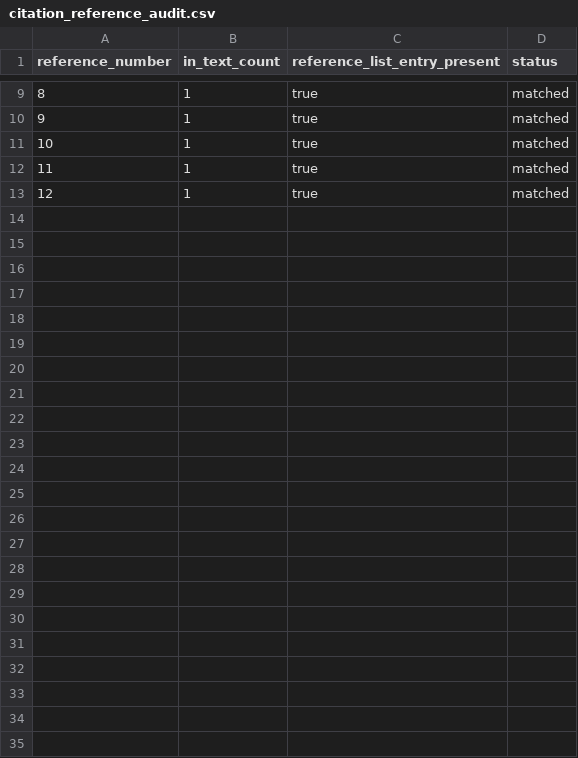
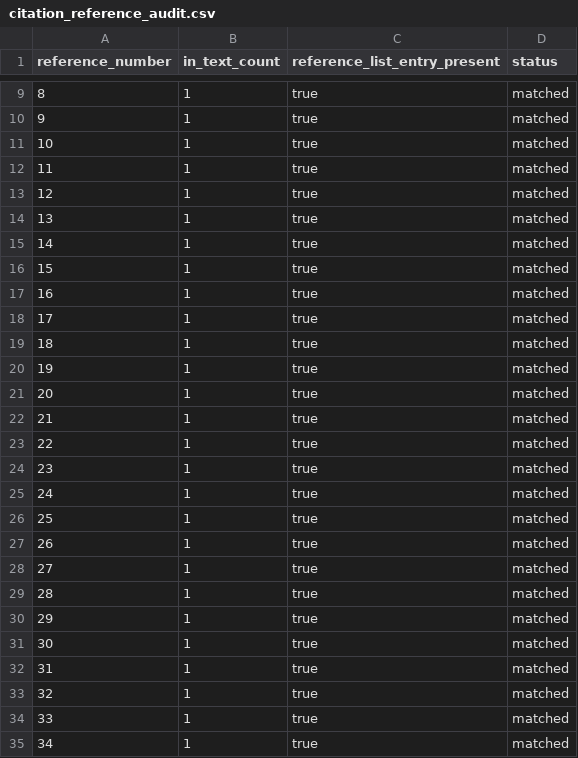
Before and after one commit to xiaojiang9945/research-paper-builder-skill, a CSV file: examples/synthetic-wheat-study/output/citation_reference_audit.csv, drawn as a sheet; only a part is shown, gaps mark what is left out; the diff names each change by its address in the sheet, - before the commit and + after, or states it on an @@ line.

```diff
--- a/examples/synthetic-wheat-study/output/citation_reference_audit.csv
+++ b/examples/synthetic-wheat-study/output/citation_reference_audit.csv
+row 14: 13 | 1 | true | matched
+row 15: 14 | 1 | true | matched
+row 16: 15 | 1 | true | matched
+row 17: 16 | 1 | true | matched
+row 18: 17 | 1 | true | matched
+row 19: 18 | 1 | true | matched
+row 20: 19 | 1 | true | matched
+row 21: 20 | 1 | true | matched
+row 22: 21 | 1 | true | matched
+row 23: 22 | 1 | true | matched
+row 24: 23 | 1 | true | matched
+row 25: 24 | 1 | true | matched
+row 26: 25 | 1 | true | matched
+row 27: 26 | 1 | true | matched
+row 28: 27 | 1 | true | matched
+row 29: 28 | 1 | true | matched
+row 30: 29 | 1 | true | matched
+row 31: 30 | 1 | true | matched
+row 32: 31 | 1 | true | matched
+row 33: 32 | 1 | true | matched
+row 34: 33 | 1 | true | matched
+row 35: 34 | 1 | true | matched
```
Also changed, not shown: examples/synthetic-wheat-study/input/synthetic_wheat_expression_data.csv, examples/synthetic-wheat-study/input/synthetic_wheat_germination_data.csv, 27 other files.
